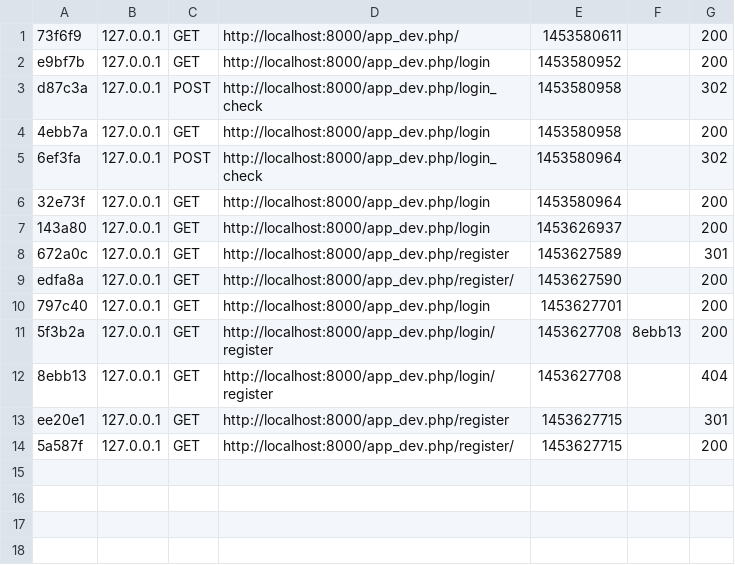
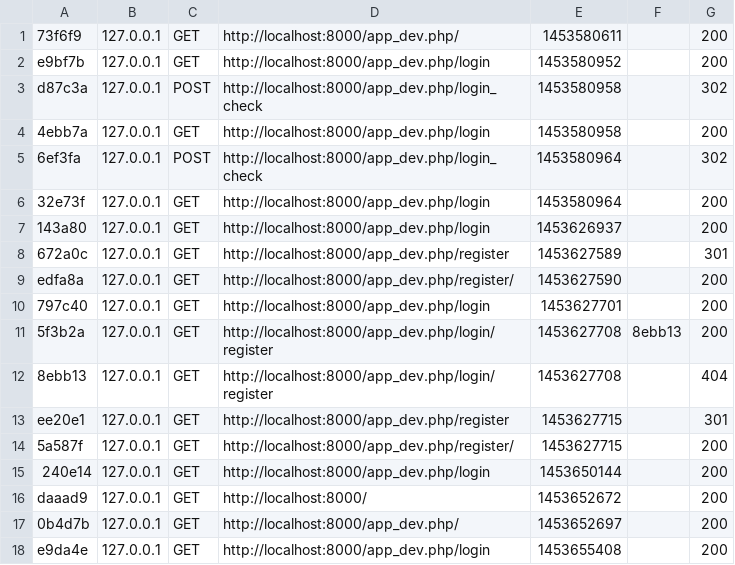
Before and after one commit to peterpangl/sso, a CSV file: var/cache/dev/profiler/index.csv, drawn as a sheet.

```diff
--- a/var/cache/dev/profiler/index.csv
+++ b/var/cache/dev/profiler/index.csv
@@ -14 +14,5 @@ ee20e1,127.0.0.1,GET,http://localhost:8000/app_dev.php/register,1453627715,,301
 5a587f,127.0.0.1,GET,http://localhost:8000/app_dev.php/register/,1453627715,,200
+240e14,127.0.0.1,GET,http://localhost:8000/app_dev.php/login,1453650144,,200
+daaad9,127.0.0.1,GET,http://localhost:8000/,1453652672,,200
+0b4d7b,127.0.0.1,GET,http://localhost:8000/app_dev.php/,1453652697,,200
+e9da4e,127.0.0.1,GET,http://localhost:8000/app_dev.php/login,1453655408,,200
```
Also changed, not shown: 8 other files.
